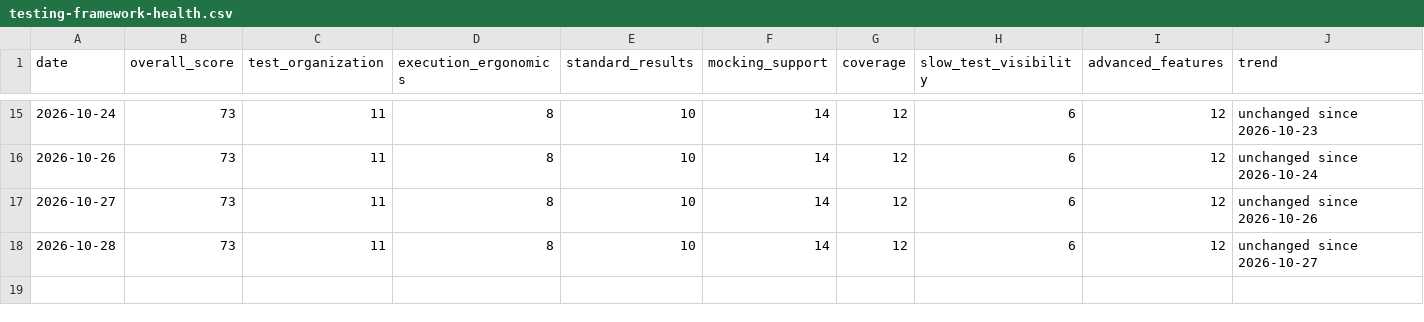
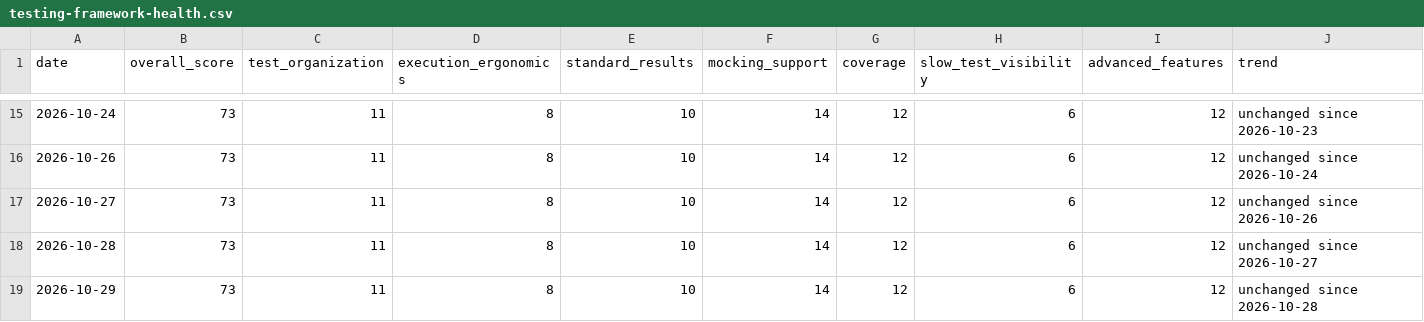
Before and after one commit to doikenichi/Node.js-Design-Patterns-Fourth-Edition, a CSV file: docs/testing-framework-health.csv, drawn as a sheet; only a part is shown, gaps mark what is left out; rows hold the shown columns only; the diff names each change by its address in the sheet, - before the commit and + after, or states it on an @@ line.

```diff
--- a/docs/testing-framework-health.csv
+++ b/docs/testing-framework-health.csv
+row 19: 2026-10-29 | 73 | 11 | 8 | 10 | 14 | 12 | 6 | 12 | unchanged since 2026-10-28
```
Also changed, not shown: 1 other file.
